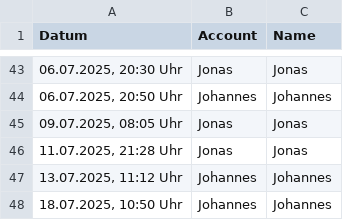
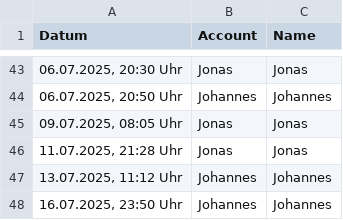
Before and after one commit to JohannesProgrammes/wg-Jonas-Johannes, a CSV file: data/spülmaschine.csv, drawn as a sheet; only a part is shown, gaps mark what is left out.

```diff
--- a/data/spülmaschine.csv
+++ b/data/spülmaschine.csv
@@ -47,2 +47,2 @@ Datum,Account,Name
 "13.07.2025, 11:12 Uhr",Johannes,Johannes
-"18.07.2025, 10:50 Uhr",Johannes,Johannes
+"16.07.2025, 23:50 Uhr",Johannes,Johannes
```
Also changed, not shown: 1 other file.
